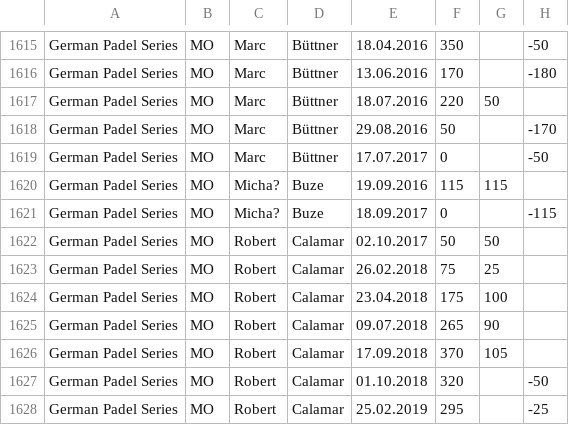
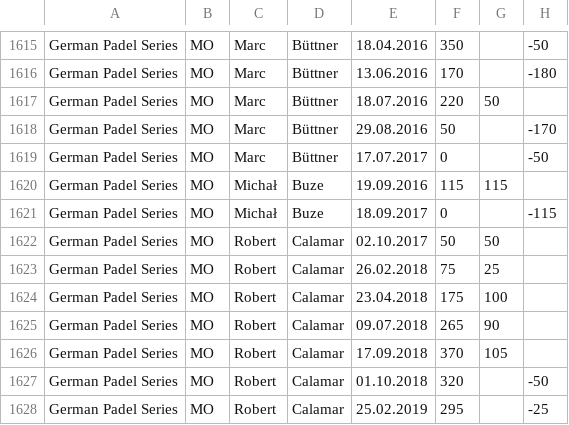
Before and after one commit to Padelanalytics/padelanalytics, a CSV file: tournaments/csv/GER_ranking_20200309.csv, drawn as a sheet; only a part is shown, gaps mark what is left out.

Commit message:
Correction Micha? Buze -> Michał Buze

```diff
--- a/tournaments/csv/GER_ranking_20200309.csv
+++ b/tournaments/csv/GER_ranking_20200309.csv
@@ -1619,4 +1619,4 @@ German Padel Series;MO;Marc;Büttner;29.08.2016;50;;-170
 German Padel Series;MO;Marc;Büttner;17.07.2017;0;;-50
-German Padel Series;MO;Micha?;Buze;19.09.2016;115;115;
-German Padel Series;MO;Micha?;Buze;18.09.2017;0;;-115
+German Padel Series;MO;Michał;Buze;19.09.2016;115;115;
+German Padel Series;MO;Michał;Buze;18.09.2017;0;;-115
 German Padel Series;MO;Robert;Calamar;02.10.2017;50;50;
```
